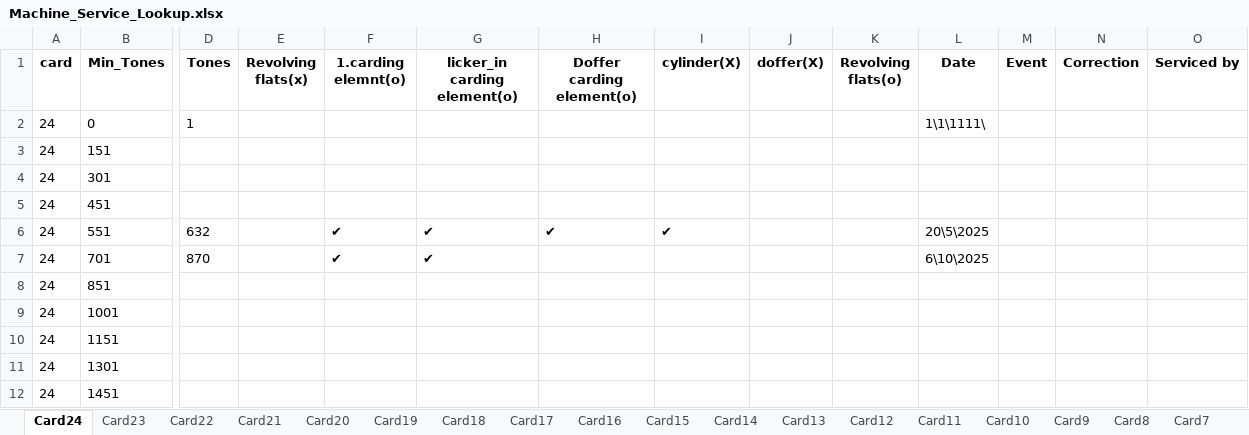
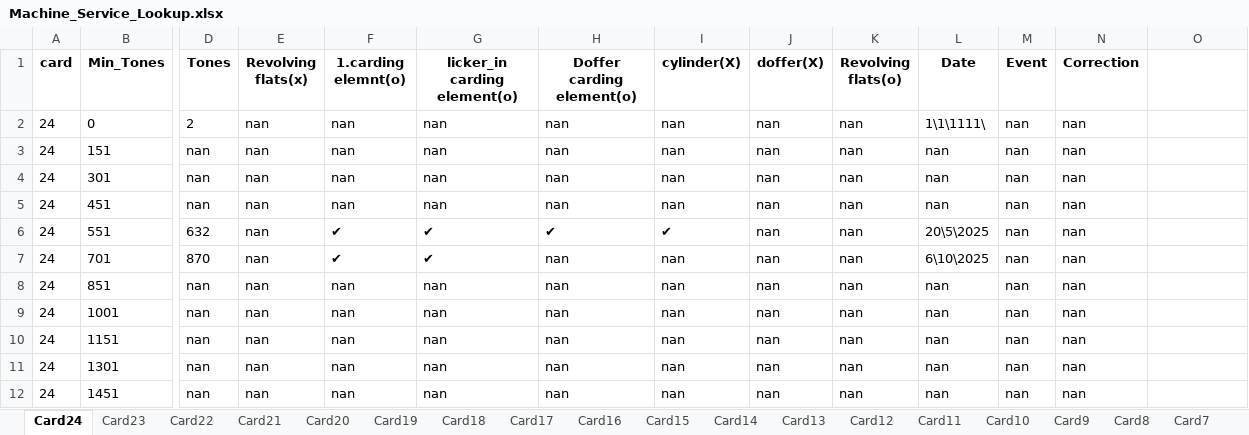
Before and after one commit to mahmedabdallh123/input-data, an Excel workbook: Machine_Service_Lookup.xlsx, sheet Card24, drawn as a sheet; only a part is shown, gaps mark what is left out; values as stored, in another font and other column widths than the file's, no borders; the diff names each change by its address in the sheet, - before the commit and + after, or states it on an @@ line.

Commit message:
Edit sheet Card24 by admin

```diff
--- a/Machine_Service_Lookup.xlsx (sheet Card24)
+++ b/Machine_Service_Lookup.xlsx (sheet Card24)
-O1: Serviced by
+O1: (empty)
-D2 (Tones): 1
+D2 (Tones): 2
-E2:E12 (Revolving flats(x)): (empty)
+E2:E12 (Revolving flats(x)): nan
-F2:F5 (1.carding elemnt(o)): (empty)
+F2:F5 (1.carding elemnt(o)): nan
-G2:G5 (licker_in carding element(o)): (empty)
+G2:G5 (licker_in carding element(o)): nan
-H2:H5 (Doffer carding element(o)): (empty)
+H2:H5 (Doffer carding element(o)): nan
-I2:I5 (cylinder(X)): (empty)
+I2:I5 (cylinder(X)): nan
-J2:J12 (doffer(X)): (empty)
+J2:J12 (doffer(X)): nan
-K2:K12 (Revolving flats(o)): (empty)
+K2:K12 (Revolving flats(o)): nan
-M2:M12 (Event): (empty)
+M2:M12 (Event): nan
-N2:N12 (Correction): (empty)
+N2:N12 (Correction): nan
-D3:D5 (Tones): (empty)
+D3:D5 (Tones): nan
-L3:L5 (Date): (empty)
+L3:L5 (Date): nan
-H7:H12 (Doffer carding element(o)): (empty)
+H7:H12 (Doffer carding element(o)): nan
-I7:I12 (cylinder(X)): (empty)
+I7:I12 (cylinder(X)): nan
-D8:D12 (Tones): (empty)
+D8:D12 (Tones): nan
-F8:F12 (1.carding elemnt(o)): (empty)
+F8:F12 (1.carding elemnt(o)): nan
-G8:G12 (licker_in carding element(o)): (empty)
+G8:G12 (licker_in carding element(o)): nan
-L8:L12 (Date): (empty)
+L8:L12 (Date): nan
```
Also changed, not shown: sheet Card2, sheet Card18.
